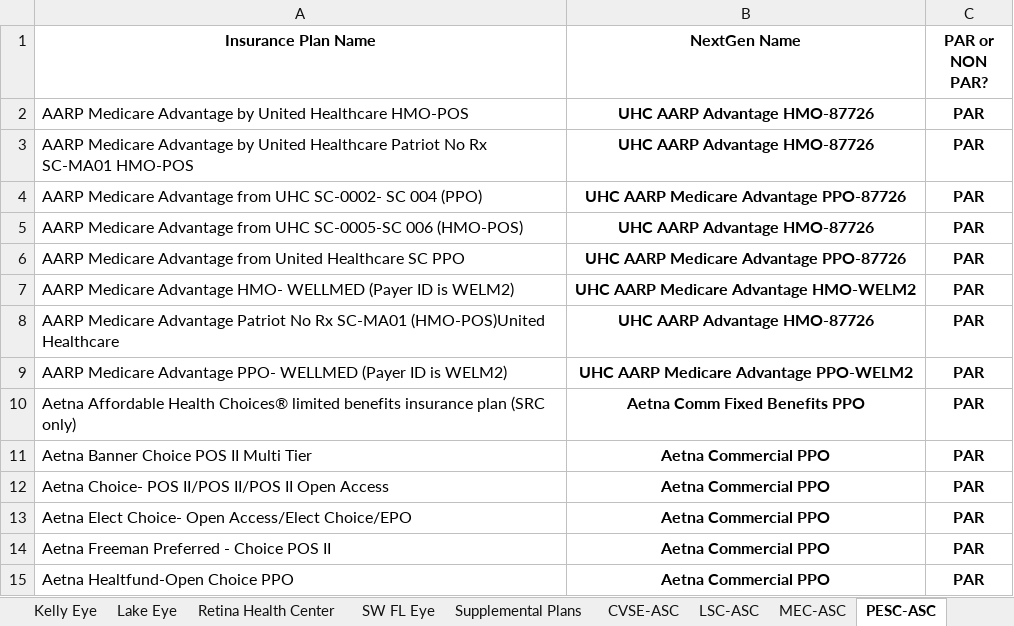
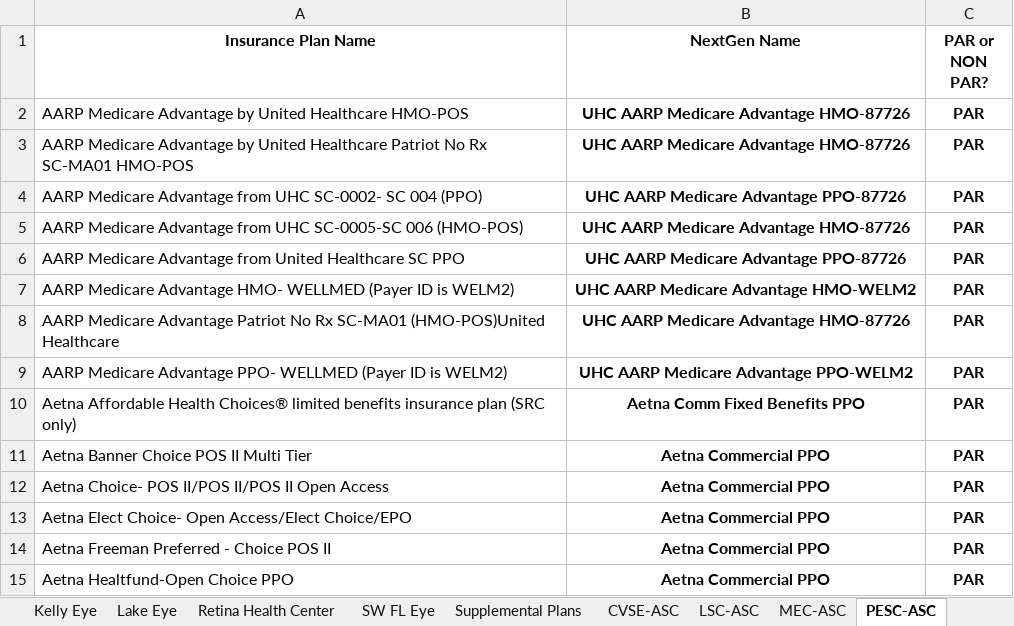
Before and after one commit to wak1616/PAC, an Excel workbook: US Eye Insurance Guide.xlsx, sheet PESC-ASC, drawn as a sheet; only a part is shown; values as stored, in another font and other column widths than the file's, no borders; conditional formats not drawn; the diff names each change by its address in the sheet, - before the commit and + after, or states it on an @@ line.

```diff
--- a/US Eye Insurance Guide.xlsx (sheet PESC-ASC)
+++ b/US Eye Insurance Guide.xlsx (sheet PESC-ASC)
-B2:B3 (NextGen Name): UHC AARP Advantage HMO-87726
+B2:B3 (NextGen Name): UHC AARP Medicare Advantage HMO-87726
-B5 (NextGen Name): UHC AARP Advantage HMO-87726
+B5 (NextGen Name): UHC AARP Medicare Advantage HMO-87726
-B8 (NextGen Name): UHC AARP Advantage HMO-87726
+B8 (NextGen Name): UHC AARP Medicare Advantage HMO-87726
```
Also changed, not shown: sheet Griffey Eye, sheet Retina Health Center, sheet Lake Eye, sheet Carolina Eye, sheet SFSC-ASC, sheet MEC-ASC, 7 more sheets.
